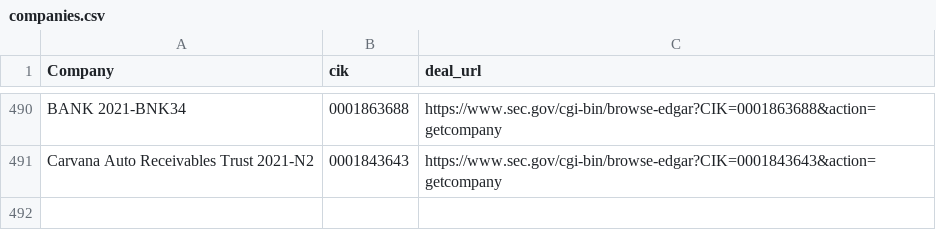
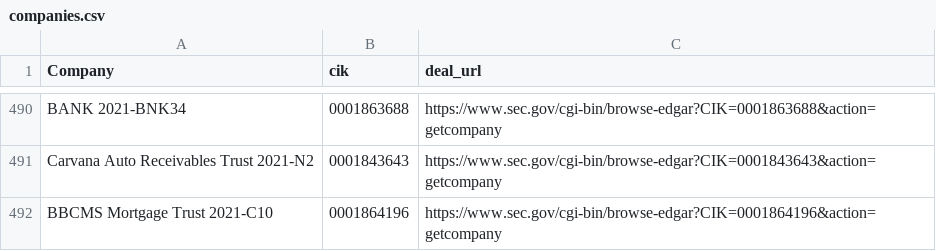
Before and after one commit to moman822/auto-abs, a CSV file: abs-ee/data/companies.csv, drawn as a sheet; only a part is shown, gaps mark what is left out.

Commit message:
updating companies and log

```diff
--- a/abs-ee/data/companies.csv
+++ b/abs-ee/data/companies.csv
@@ -491 +491,2 @@
 "Carvana Auto Receivables Trust 2021-N2","0001843643","https://www.sec.gov/cgi-bin/browse-edgar?CIK=0001843643&action=getcompany"
+"BBCMS Mortgage Trust 2021-C10","0001864196","https://www.sec.gov/cgi-bin/browse-edgar?CIK=0001864196&action=getcompany"
```
